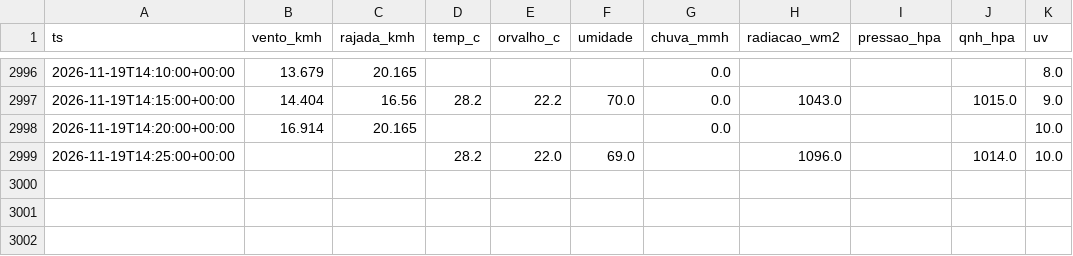
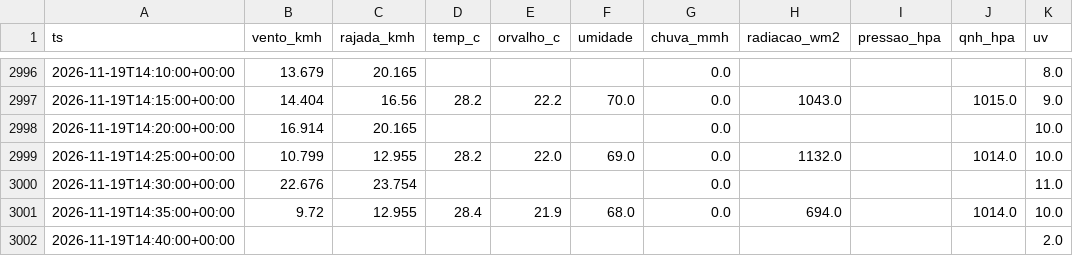
Before and after one commit to fernandoliveiraf-sudo/previsao-cnp-boituva, a CSV file: dados/cnp_5min_2026-11.csv, drawn as a sheet; only a part is shown, gaps mark what is left out.

```diff
--- a/dados/cnp_5min_2026-11.csv
+++ b/dados/cnp_5min_2026-11.csv
@@ -2998,2 +2998,5 @@ ts,vento_kmh,rajada_kmh,temp_c,orvalho_c,umidade,chuva_mmh,radiacao_wm2,pressao_
 2026-11-19T14:20:00+00:00,16.914,20.165,,,,0.0,,,,10.0
-2026-11-19T14:25:00+00:00,,,28.2,22.0,69.0,,1096.0,,1014.0,10.0
+2026-11-19T14:25:00+00:00,10.799,12.955,28.2,22.0,69.0,0.0,1132.0,,1014.0,10.0
+2026-11-19T14:30:00+00:00,22.676,23.754,,,,0.0,,,,11.0
+2026-11-19T14:35:00+00:00,9.72,12.955,28.4,21.9,68.0,0.0,694.0,,1014.0,10.0
+2026-11-19T14:40:00+00:00,,,,,,,,,,2.0
```
Also changed, not shown: dados/cnp_horario.csv, 1 other file.
